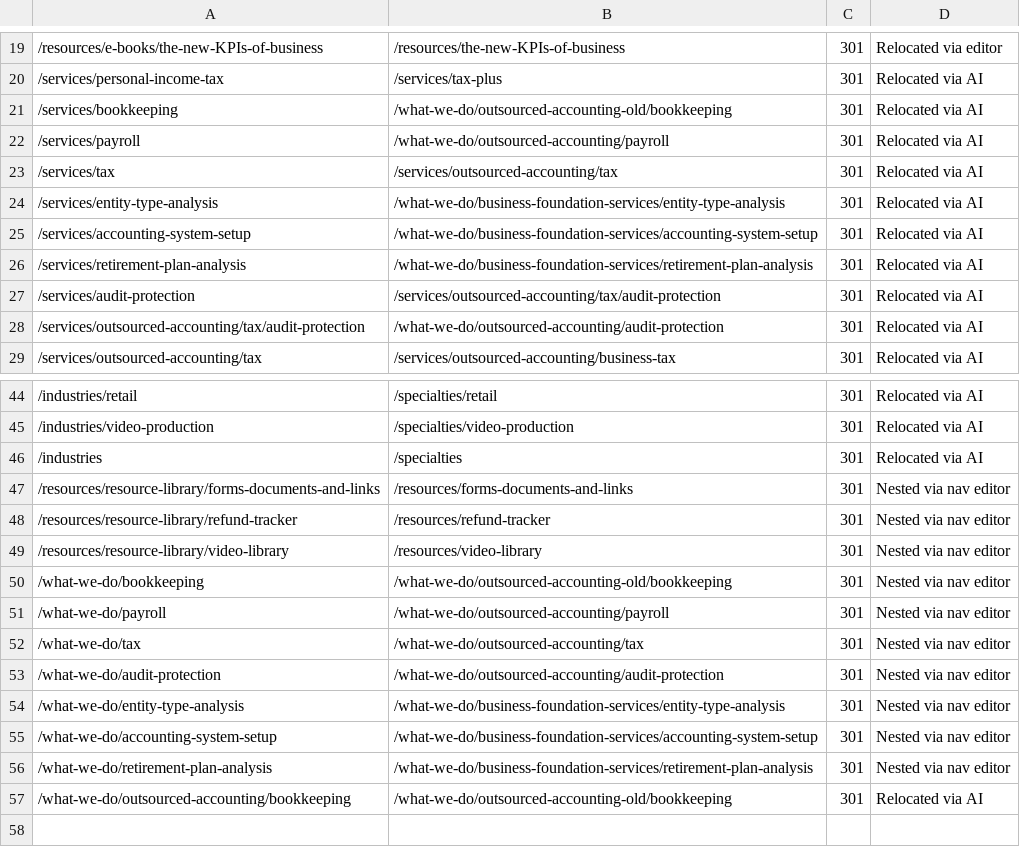
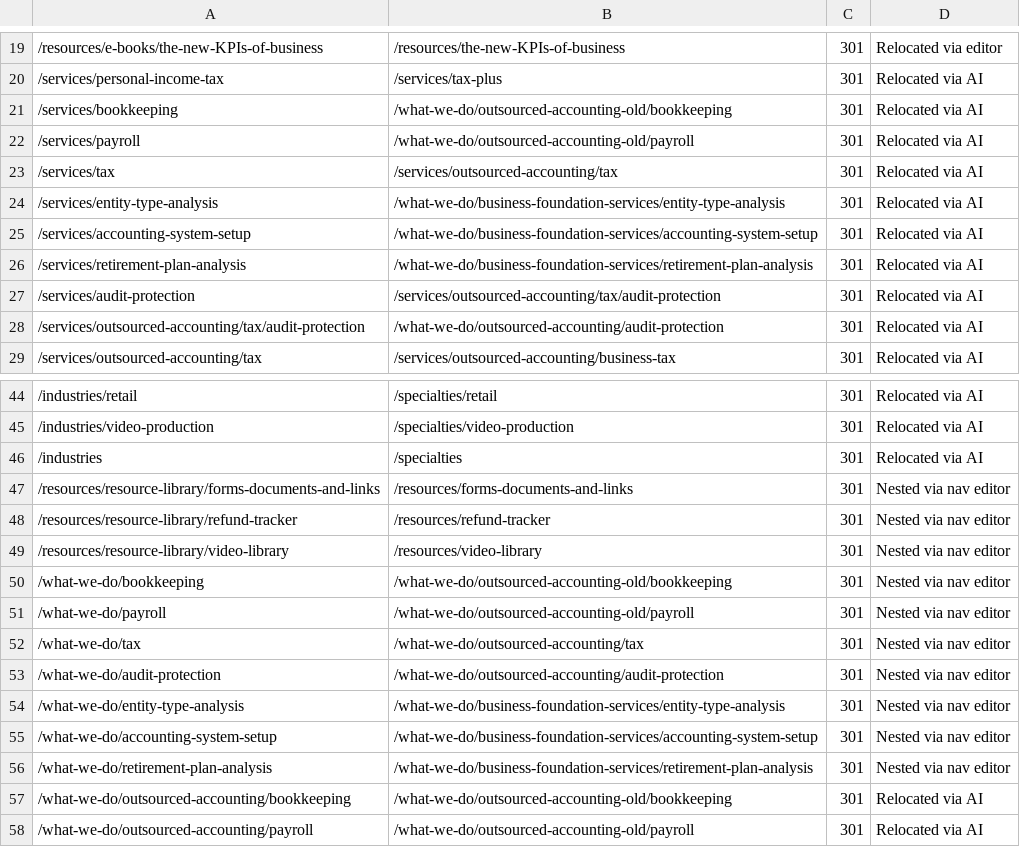
Before and after one commit to Revaltus/Abramson-Company-LLC, a CSV file: content/redirects.csv, drawn as a sheet; only a part is shown, gaps mark what is left out; the diff names each change by its address in the sheet, - before the commit and + after, or states it on an @@ line.

```diff
--- a/content/redirects.csv
+++ b/content/redirects.csv
-B22: /what-we-do/outsourced-accounting/payroll
+B22: /what-we-do/outsourced-accounting-old/payroll
-B51: /what-we-do/outsourced-accounting/payroll
+B51: /what-we-do/outsourced-accounting-old/payroll
+row 58: /what-we-do/outsourced-accounting/payroll | /what-we-do/outsourced-accounting-old/payroll | 301 | Relocated via AI
```
